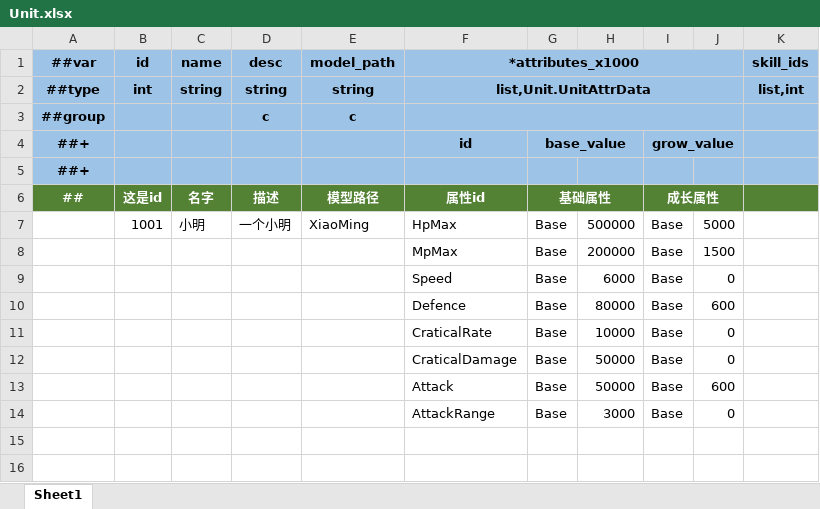
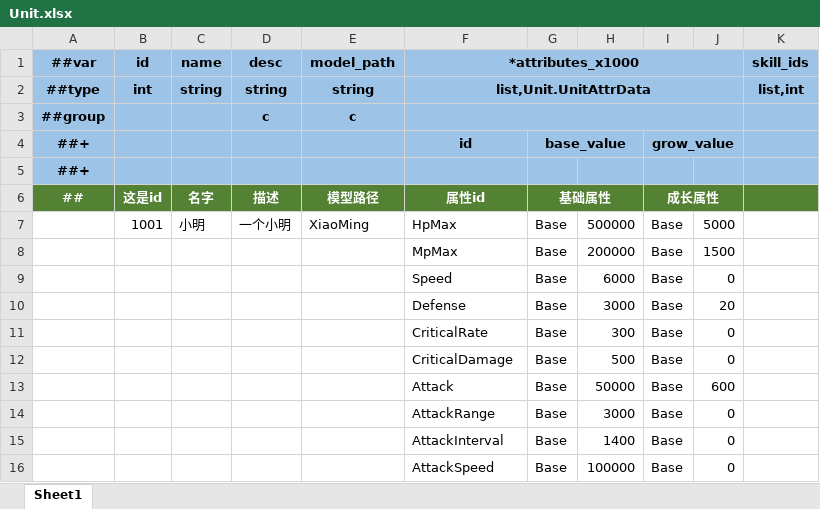
Before and after one commit to kteong1012/Amaterasu, an Excel workbook: Config/Datas/Unit.xlsx, sheet Sheet1, drawn as a sheet; values as stored, in another font and other column widths than the file's, no borders; the diff names each change by its address in the sheet, - before the commit and + after, or states it on an @@ line.

```diff
--- a/Config/Datas/Unit.xlsx (sheet Sheet1)
+++ b/Config/Datas/Unit.xlsx (sheet Sheet1)
-F10 (*attributes_x1000): Defence
+F10 (*attributes_x1000): Defense
-H10: 80000
+H10: 3000
-J10: 600
+J10: 20
-F11 (*attributes_x1000): CraticalRate
+F11 (*attributes_x1000): CriticalRate
-H11: 10000
+H11: 300
-F12 (*attributes_x1000): CraticalDamage
+F12 (*attributes_x1000): CriticalDamage
-H12: 50000
+H12: 500
+row 15:  |  |  |  |  | AttackInterval | Base | 1400 | Base | 0
+row 16:  |  |  |  |  | AttackSpeed | Base | 100000 | Base | 0
```
Also changed, not shown: Config/Datas/Numeric.xlsx, 25 other files.
